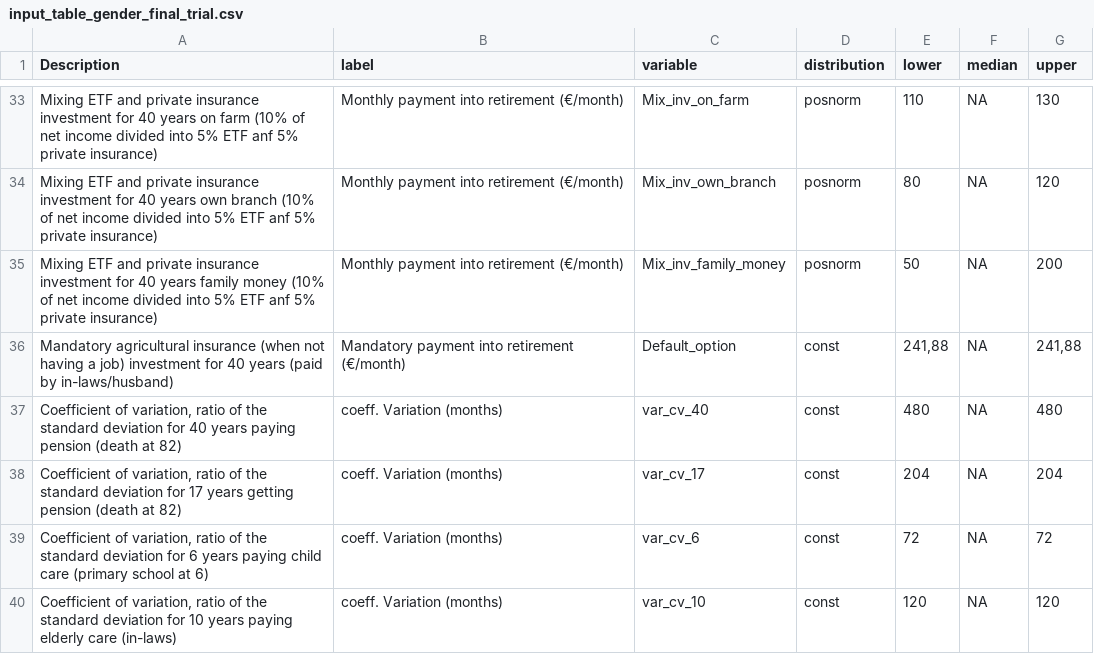
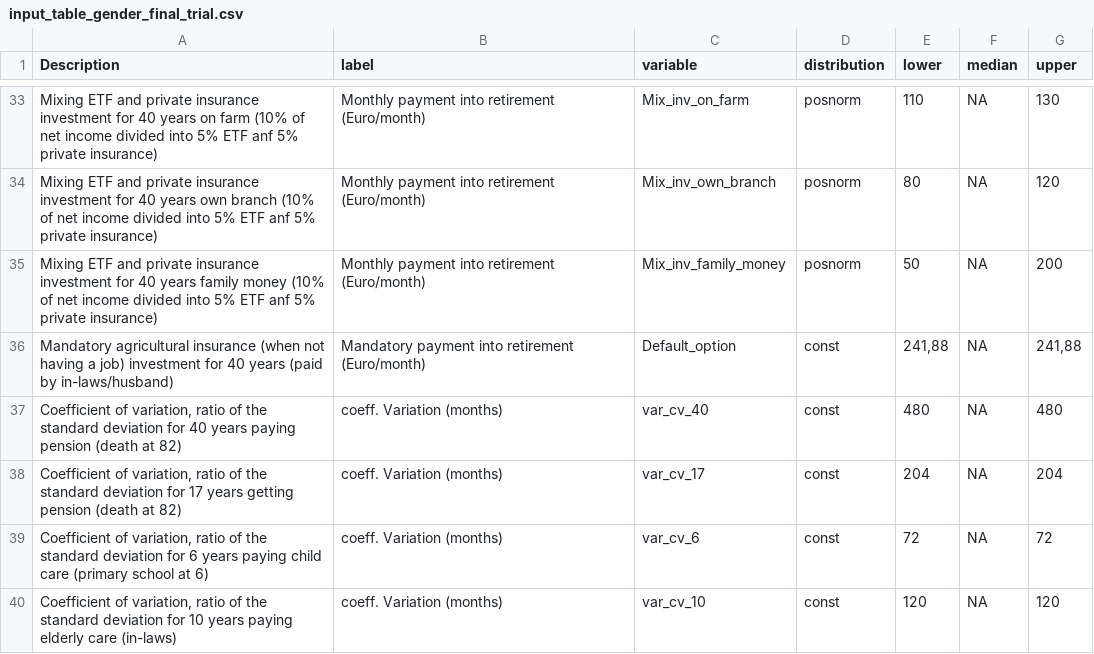
Before and after one commit to AlexandraKrause/Gendergroup, a CSV file: input_table_gender_final_trial.csv, drawn as a sheet; only a part is shown, gaps mark what is left out; the diff covers the shown part only; the diff names each change by its address in the sheet, - before the commit and + after, or states it on an @@ line.

```diff
--- a/input_table_gender_final_trial.csv
+++ b/input_table_gender_final_trial.csv
-B33:B35 (label): Monthly payment into retirement (€/month)
+B33:B35 (label): Monthly payment into retirement (Euro/month)
-B36 (label): Mandatory payment into retirement (€/month)
+B36 (label): Mandatory payment into retirement (Euro/month)
```
Also changed, not shown: 27 edited cells elsewhere in this file.
